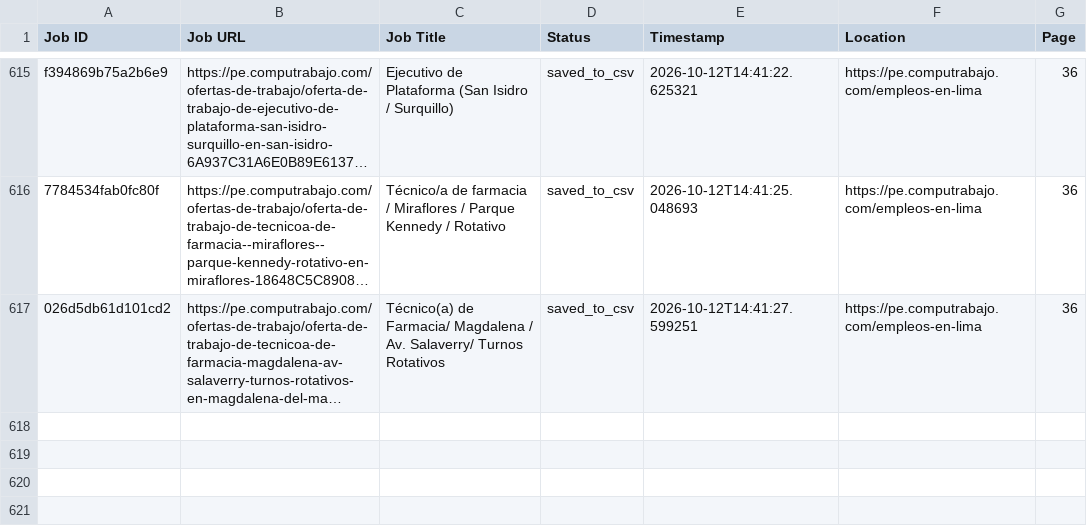
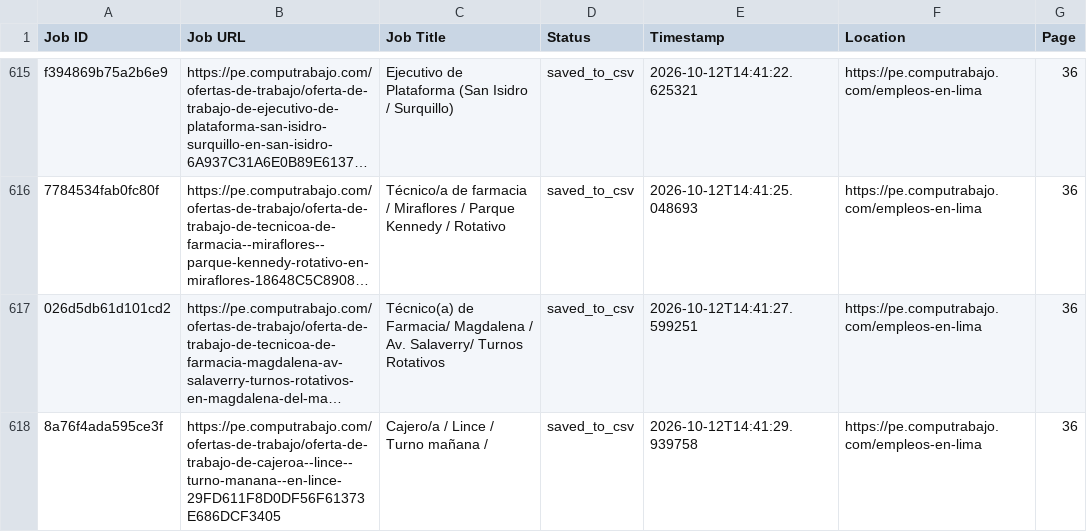
Before and after one commit to liliankason/computrabajo_peru_scraper, a CSV file: peru_processed.csv, drawn as a sheet; only a part is shown, gaps mark what is left out; long unchanged cells end in …; the diff names each change by its address in the sheet, - before the commit and + after, or states it on an @@ line.

```diff
--- a/peru_processed.csv
+++ b/peru_processed.csv
+row 618: 8a76f4ada595ce3f | https://pe.computrabajo.com/ofertas-de-trabajo/oferta-de-trabajo-de-cajeroa--lince--turno-manana--en-lince-29FD611F8D0DF56F61373E686DCF3405 | Cajero/a / Lince / Turno mañana / | saved_to_csv | 2026-10-12T14:41:29.939758 | https://pe.computrabajo.com/empleos-en-lima | 36
```
Also changed, not shown: 2 other files.
